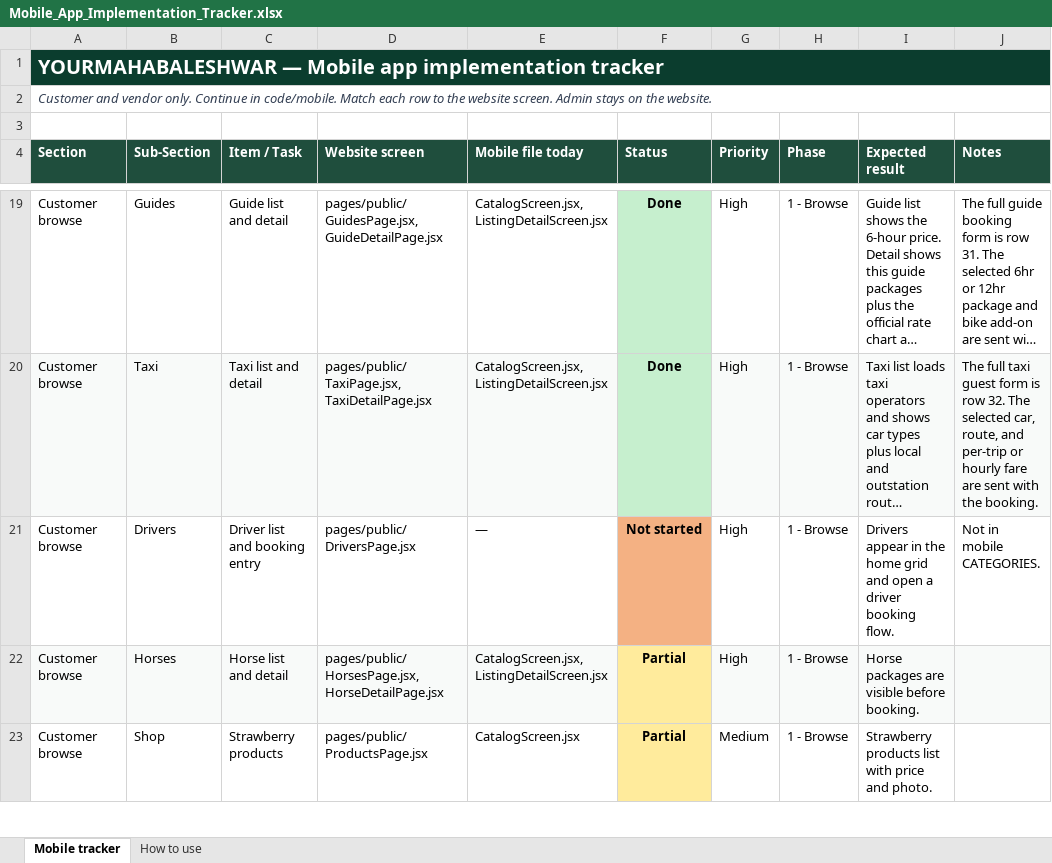
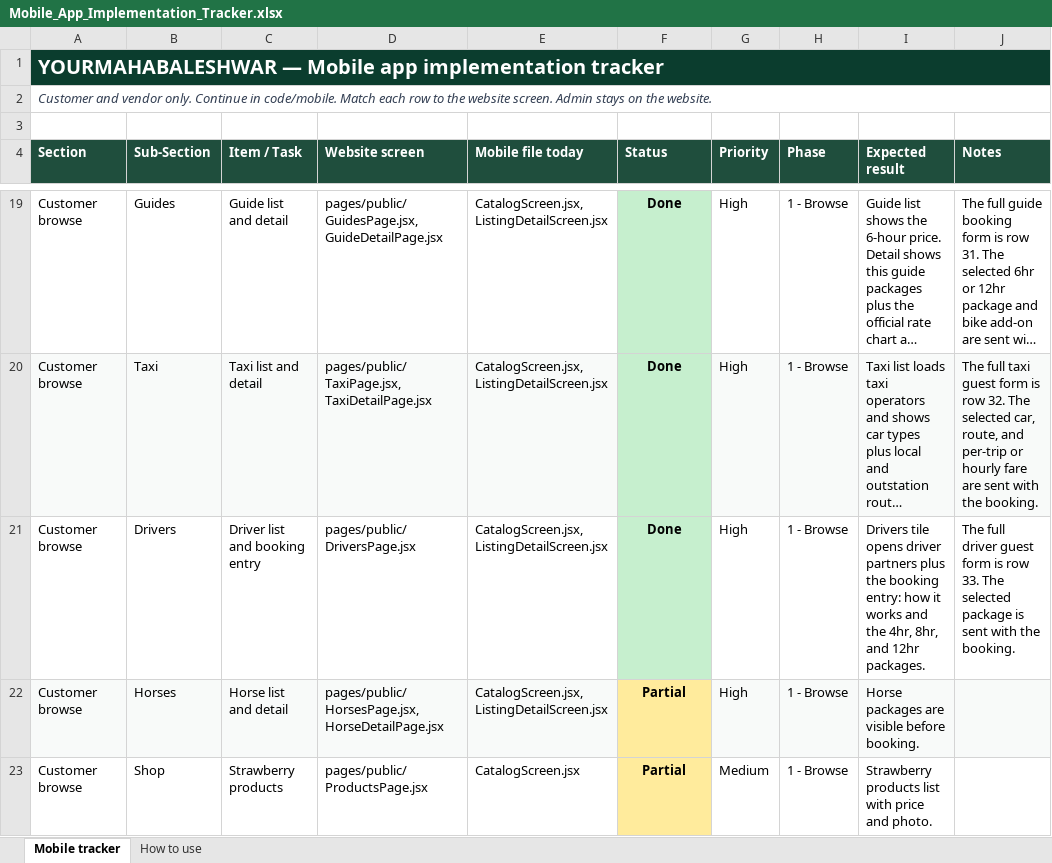
Before and after one commit to 30904/yourmahabaleshwar, an Excel workbook: docs/Mobile_App_Implementation_Tracker.xlsx, sheet Mobile tracker, drawn as a sheet; only a part is shown, gaps mark what is left out; long unchanged cells end in …; values as stored, in another font and other column widths than the file's, no borders; the diff names each change by its address in the sheet, - before the commit and + after, or states it on an @@ line.

Commit message:
Open drivers into a booking entry with the website package prices.

```diff
--- a/docs/Mobile_App_Implementation_Tracker.xlsx (sheet Mobile tracker)
+++ b/docs/Mobile_App_Implementation_Tracker.xlsx (sheet Mobile tracker)
-E21 (Mobile file today): —
+E21 (Mobile file today): CatalogScreen.jsx, ListingDetailScreen.jsx
-F21 (Status): Not started
+F21 (Status): Done
-F21 fill: #F4B183
+F21 fill: #C6EFCE
-I21 (Expected result): Drivers appear in the home grid and open a driver booking flow.
+I21 (Expected result): Drivers tile opens driver partners plus the booking entry: how it works and the 4hr, 8hr, and 12hr packages.
-J21 (Notes): Not in mobile CATEGORIES.
+J21 (Notes): The full driver guest form is row 33. The selected package is sent with the booking.
```
Also changed, not shown: 7 other files.
